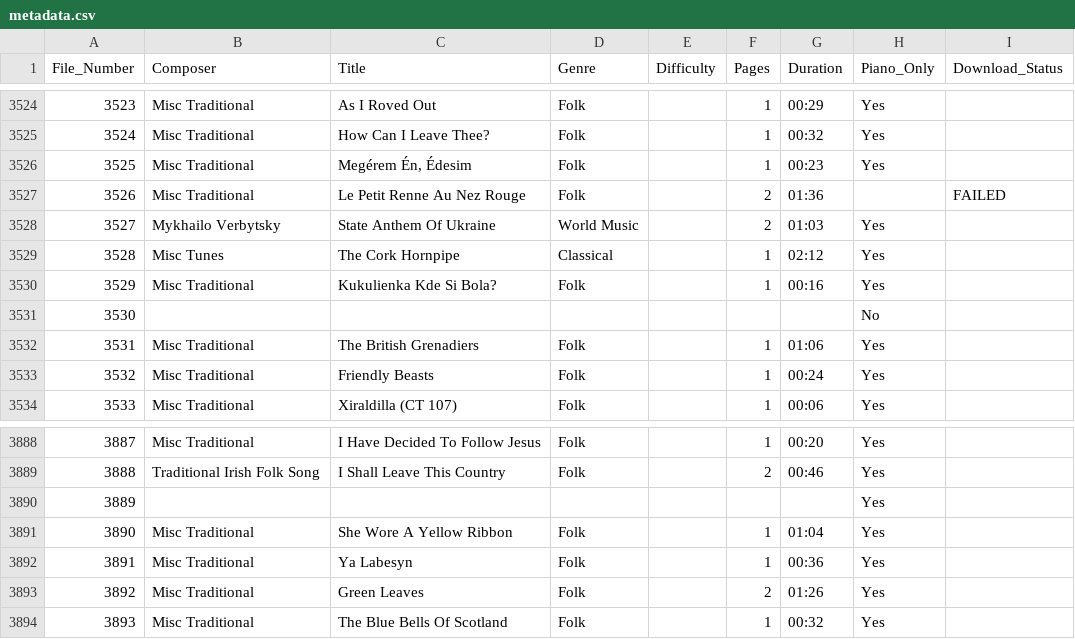
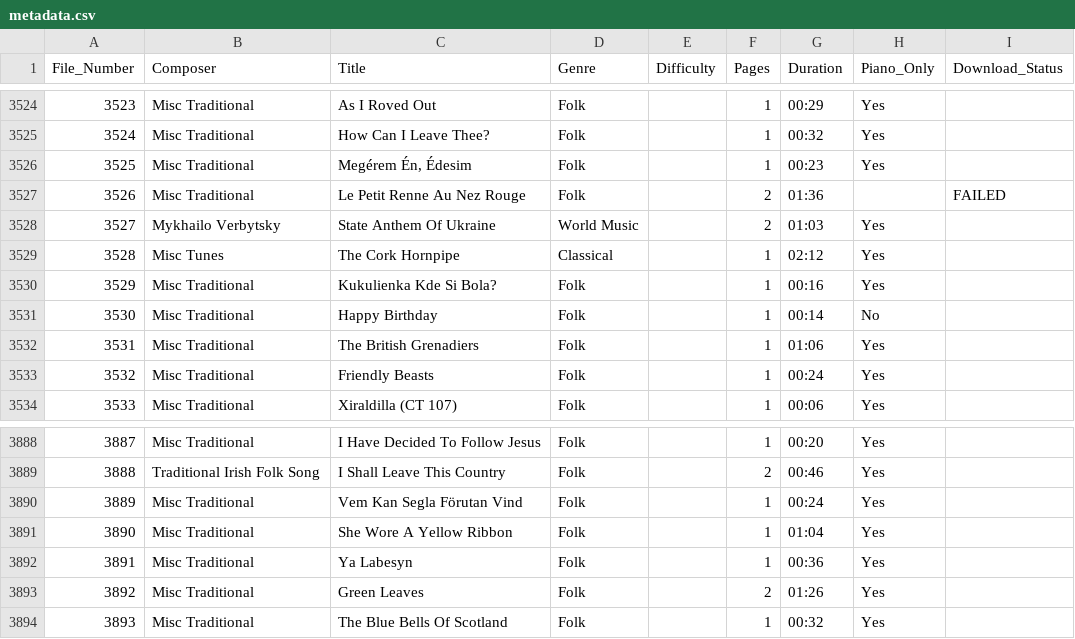
Before and after one commit to nfriche/PuDoMS, a CSV file: data/metadata.csv, drawn as a sheet; only a part is shown, gaps mark what is left out; the diff covers the shown part only.

```diff
--- a/data/metadata.csv
+++ b/data/metadata.csv
@@ -3530,3 +3530,3 @@ File_Number,Composer,Title,Genre,Difficulty,Pages,Duration,Piano_Only,Download_S
 3529,Misc Traditional,Kukulienka Kde Si Bola?,Folk,,1,00:16,Yes,
-3530,,,,,,,No,
+3530,Misc Traditional,Happy Birthday,Folk,,1,00:14,No,
 3531,Misc Traditional,The British Grenadiers,Folk,,1,01:06,Yes,
@@ -3889,3 +3889,3 @@ File_Number,Composer,Title,Genre,Difficulty,Pages,Duration,Piano_Only,Download_S
 3888,Traditional Irish Folk Song,I Shall Leave This Country,Folk,,2,00:46,Yes,
-3889,,,,,,,Yes,
+3889,Misc Traditional,Vem Kan Segla Förutan Vind,Folk,,1,00:24,Yes,
 3890,Misc Traditional,She Wore A Yellow Ribbon,Folk,,1,01:04,Yes,
```
Also changed, not shown: 60 edited cells elsewhere in this file.
